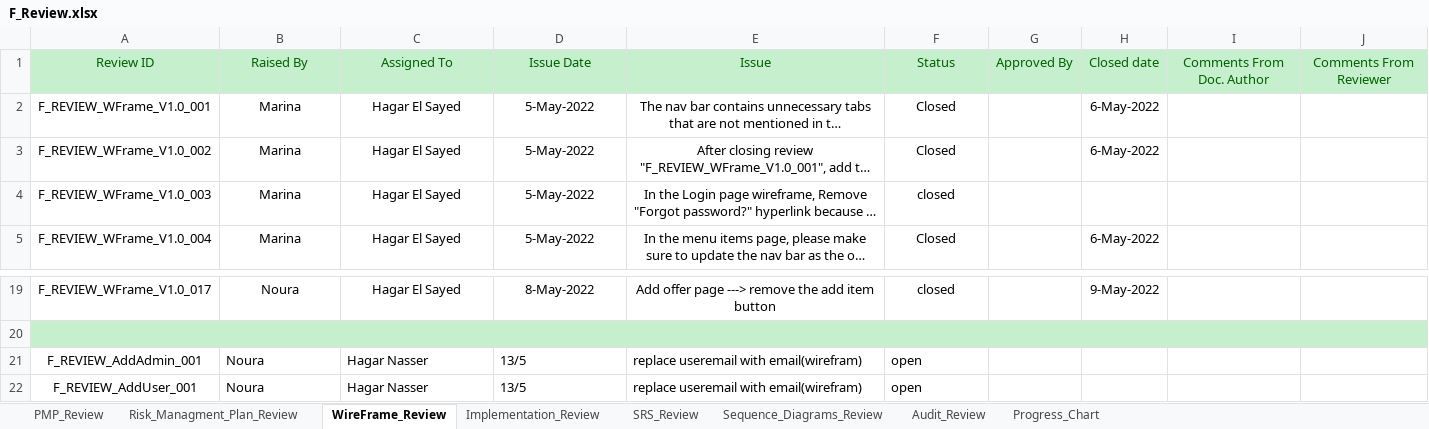
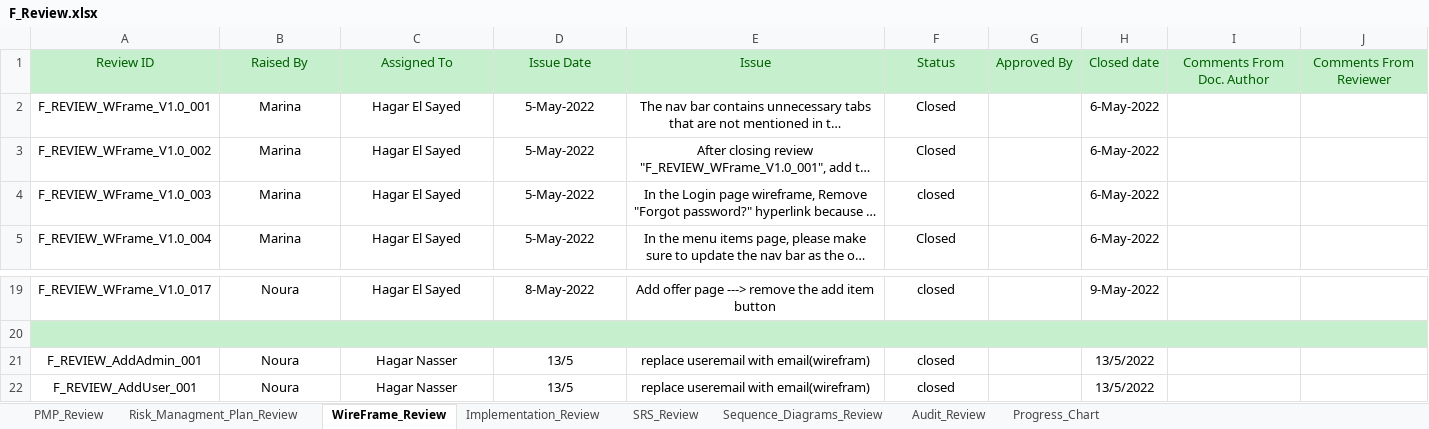
Before and after one commit to Aml-Nasser/QA_Foodies, an Excel workbook: Monitor and Control/F_Review.xlsx, sheet WireFrame_Review, drawn as a sheet; only a part is shown, gaps mark what is left out; long unchanged cells end in …; values as stored, in another font and other column widths than the file's, no borders; conditional formats not drawn; the diff names each change by its address in the sheet, - before the commit and + after, or states it on an @@ line.

Commit message:
edit Reviews

```diff
--- a/Monitor and Control/F_Review.xlsx (sheet WireFrame_Review)
+++ b/Monitor and Control/F_Review.xlsx (sheet WireFrame_Review)
-H4: (empty)
+H4: 6-May-2022
-B21:F22 alignment: left
+B21:F22 alignment: center
-F21:F22: open
+F21:F22: closed
-H21:H22: (empty)
+H21:H22: 13/5/2022
```
Also changed, not shown: sheet Implementation_Review, sheet Audit_Review, sheet Progress_Chart, charts or pictures.
